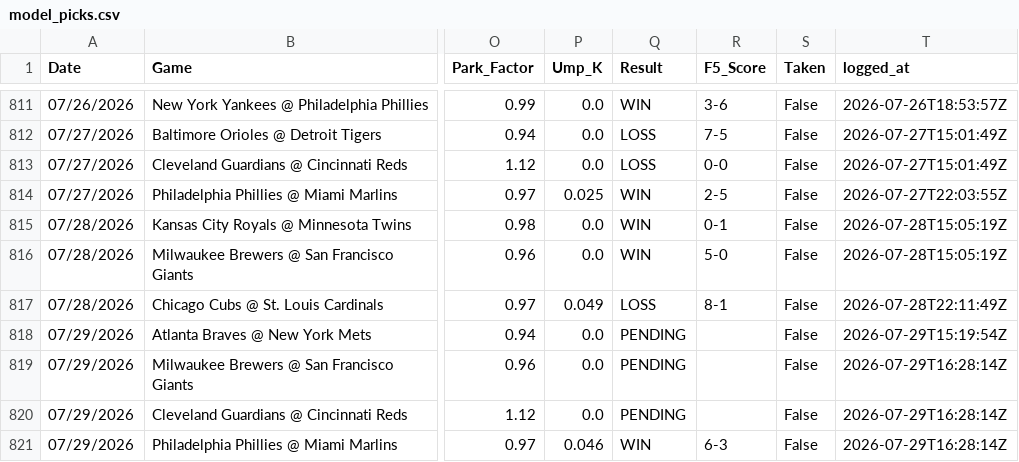
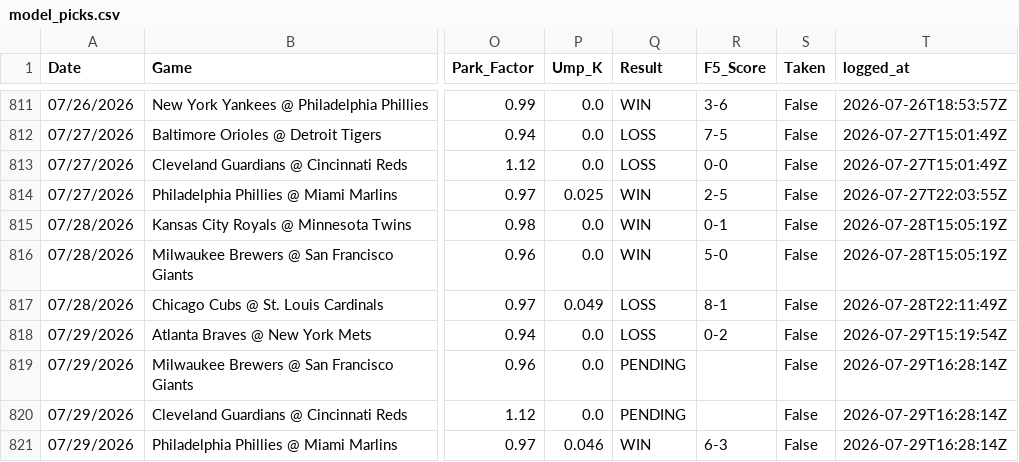
Before and after one commit to reesesetzer-pro/mlb-f5-model, a CSV file: model_picks.csv, drawn as a sheet; only a part is shown, gaps mark what is left out; the diff names each change by its address in the sheet, - before the commit and + after, or states it on an @@ line.

Commit message:
picks: sync 2026-07-29

```diff
--- a/model_picks.csv
+++ b/model_picks.csv
-Q818 (Result): PENDING
+Q818 (Result): LOSS
-R818 (F5_Score): (empty)
+R818 (F5_Score): 0-2
```
